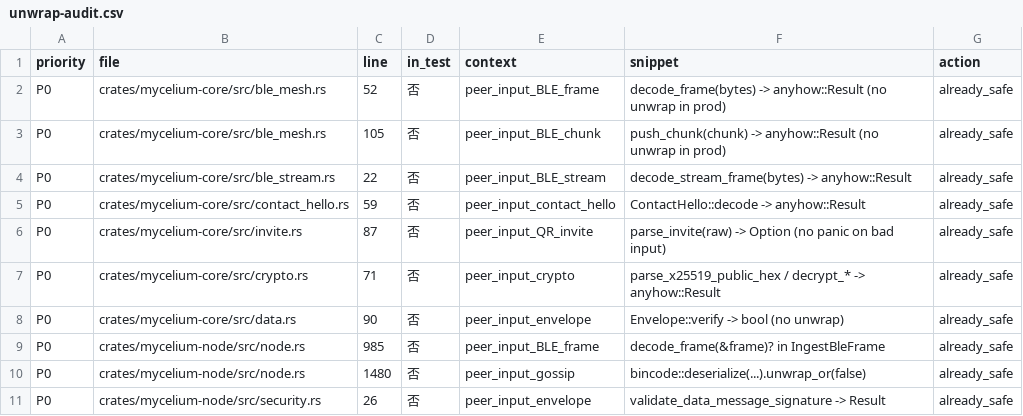
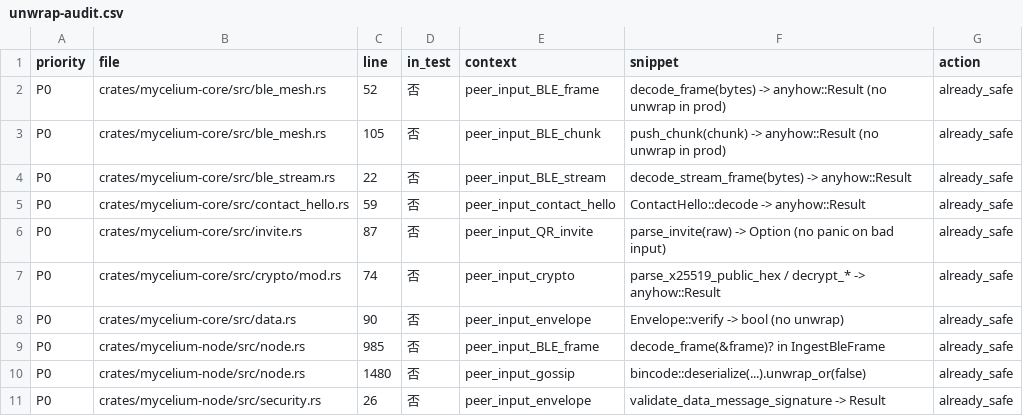
Before and after one commit to mycena-project/Mycena, a CSV file: crates/mycelium-node/docs/unwrap-audit.csv, drawn as a sheet; only a part is shown.

```diff
--- a/crates/mycelium-node/docs/unwrap-audit.csv
+++ b/crates/mycelium-node/docs/unwrap-audit.csv
@@ -6,3 +6,3 @@ P0,crates/mycelium-core/src/contact_hello.rs,59,否,peer_input_contact_hello,"Co
 P0,crates/mycelium-core/src/invite.rs,87,否,peer_input_QR_invite,"parse_invite(raw) -> Option (no panic on bad input)",already_safe
-P0,crates/mycelium-core/src/crypto.rs,71,否,peer_input_crypto,"parse_x25519_public_hex / decrypt_* -> anyhow::Result",already_safe
+P0,crates/mycelium-core/src/crypto/mod.rs,74,否,peer_input_crypto,"parse_x25519_public_hex / decrypt_* -> anyhow::Result",already_safe
 P0,crates/mycelium-core/src/data.rs,90,否,peer_input_envelope,"Envelope::verify -> bool (no unwrap)",already_safe
```
Also changed, not shown: 26 other files.
